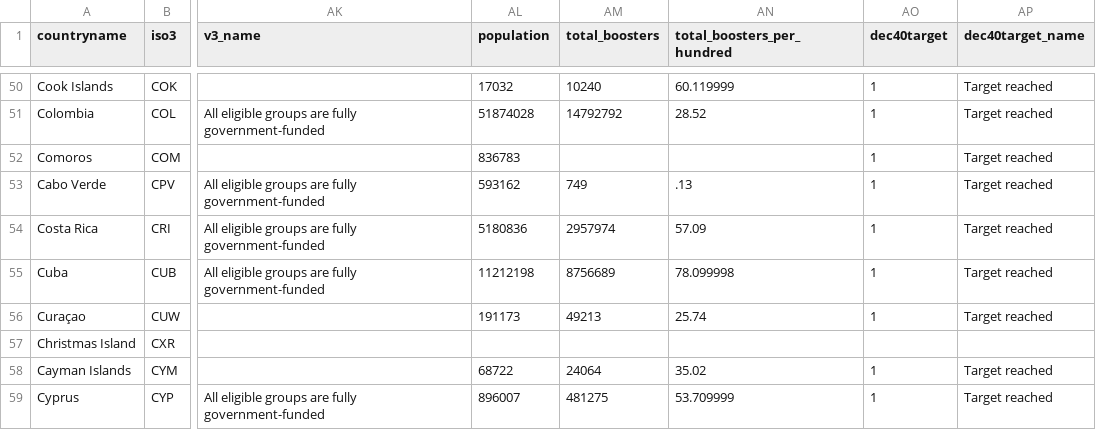
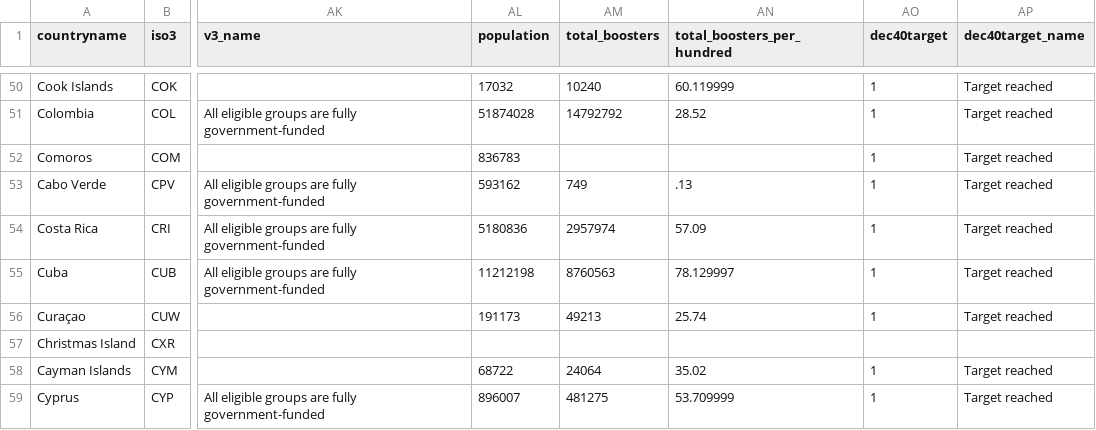
Before and after one commit to UNDP-Data/Vaccine-Equity-Dashboard-Data, a CSV file: Data.csv, drawn as a sheet; only a part is shown, gaps mark what is left out; the diff covers the shown part only; the diff names each change by its address in the sheet, - before the commit and + after, or states it on an @@ line.

```diff
--- a/Data.csv
+++ b/Data.csv
-AM55 (total_boosters): 8756689
+AM55 (total_boosters): 8760563
-AN55 (total_boosters_per_hundred): 78.099998
+AN55 (total_boosters_per_hundred): 78.129997
```
Also changed, not shown: 94 edited cells elsewhere in this file.
